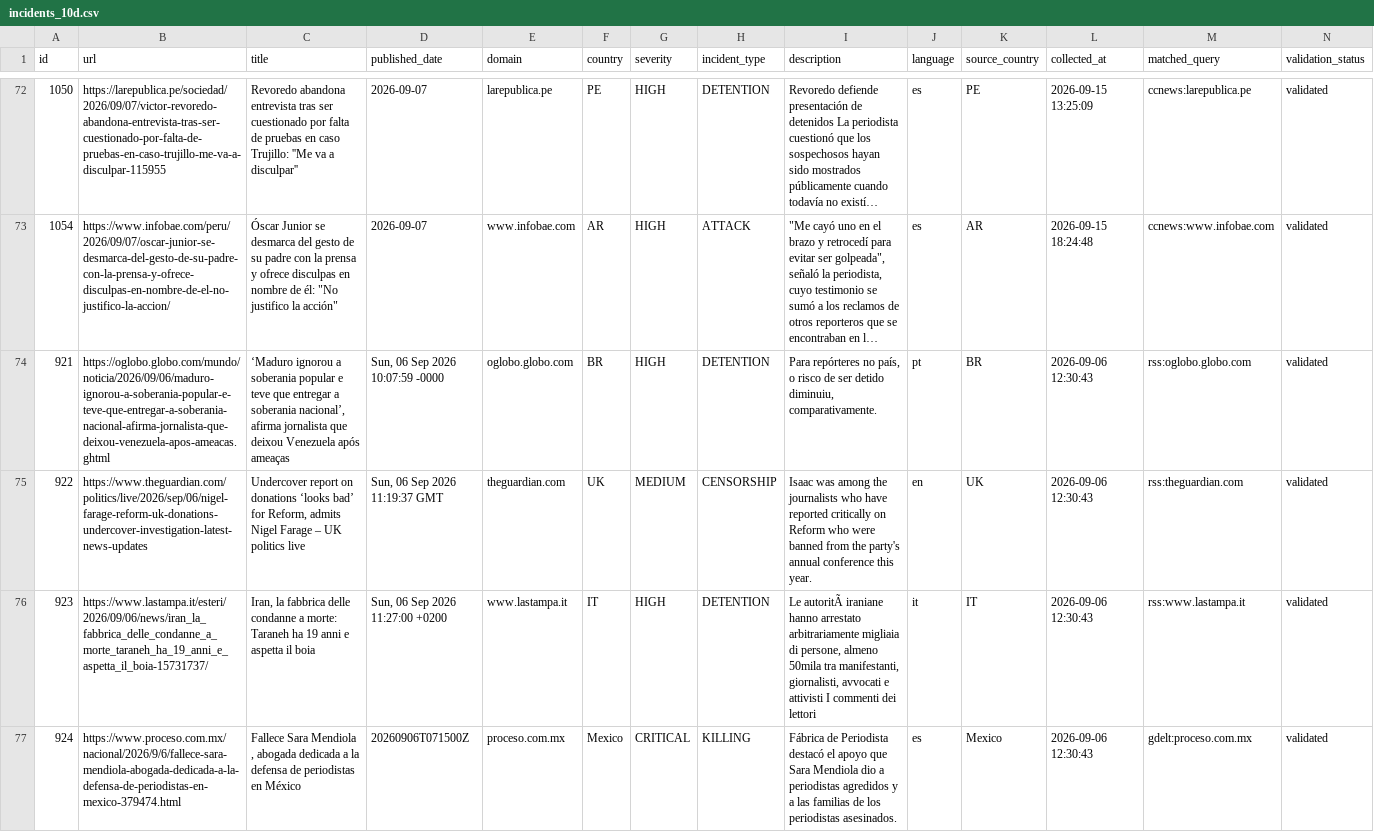
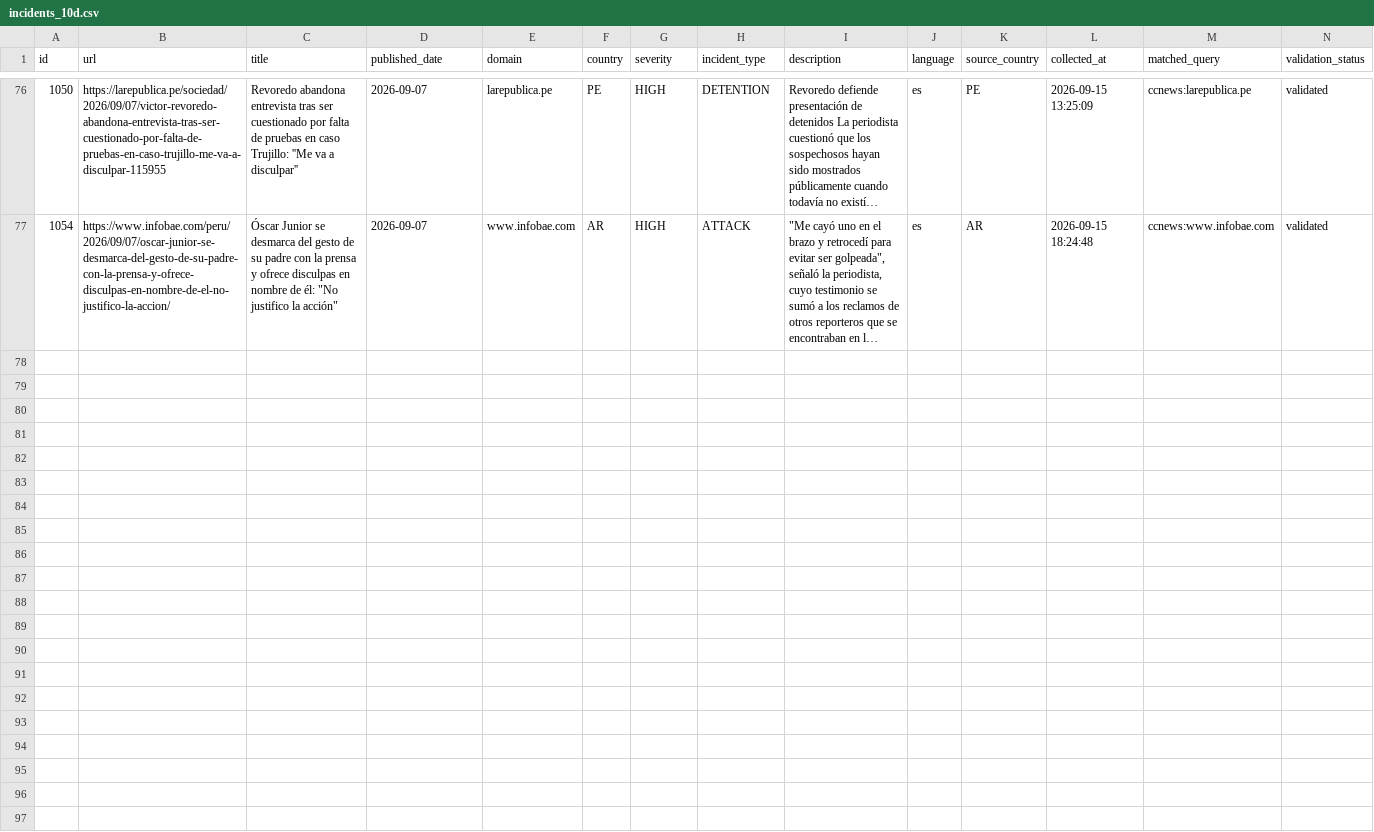
Before and after one commit to nunocalaim/journalist-safety-monitor-ccnews, a CSV file: data/exports/incidents_10d.csv, drawn as a sheet; only a part is shown, gaps mark what is left out; long unchanged cells end in …; removed rows and columns are numbered as before the commit, all else as after; rows hold the shown columns only; the diff covers the shown part only; the diff names each change by its address in the sheet, - before the commit and + after, or states it on an @@ line.

```diff
--- a/data/exports/incidents_10d.csv
+++ b/data/exports/incidents_10d.csv
-row 74: 921 | https://oglobo.globo.com/mundo/noticia/2026/09/06/maduro-ignorou-a-soberania-popular-e-teve-que-entregar-a-soberania-nacional-afirma-jornalista-que-deixou-venezuela-apos-ameacas.ghtml | ‘Maduro ignorou a soberania popular e teve que entregar a soberania nacional’, afirma jornalista que deixou Venezuela após ameaças | Sun, 06 Sep 2026 10:07:59 -0000 | oglobo.globo.com | BR | HIGH | DETENTION | Para repórteres no país, o risco de ser detido diminuiu, comparativamente. | pt | BR | 2026-09-06 12:30:43 | rss:oglobo.globo.com | validated
-row 75: 922 | https://www.theguardian.com/politics/live/2026/sep/06/nigel-farage-reform-uk-donations-undercover-investigation-latest-news-updates | Undercover report on donations ‘looks bad’ for Reform, admits Nigel Farage – UK politics live | Sun, 06 Sep 2026 11:19:37 GMT | theguardian.com | UK | MEDIUM | CENSORSHIP | Isaac was among the journalists who have reported critically on Reform who were banned from the party's annual conference this year. | en | UK | 2026-09-06 12:30:43 | rss:theguardian.com | validated
-row 76: 923 | https://www.lastampa.it/esteri/2026/09/06/news/iran_la_fabbrica_delle_condanne_a_morte_taraneh_ha_19_anni_e_aspetta_il_boia-15731737/ | Iran, la fabbrica delle condanne a morte: Taraneh ha 19 anni e aspetta il boia | Sun, 06 Sep 2026 11:27:00 +0200 | www.lastampa.it | IT | HIGH | DETENTION | Le autoritÃ iraniane hanno arrestato arbitrariamente migliaia di persone, almeno 50mila tra manifestanti, giornalisti, avvocati e attivisti I commenti dei lettori | it | IT | 2026-09-06 12:30:43 | rss:www.lastampa.it | validated
-row 77: 924 | https://www.proceso.com.mx/nacional/2026/9/6/fallece-sara-mendiola-abogada-dedicada-a-la-defensa-de-periodistas-en-mexico-379474.html | Fallece Sara Mendiola , abogada dedicada a la defensa de periodistas en México | 20260906T071500Z | proceso.com.mx | Mexico | CRITICAL | KILLING | Fábrica de Periodista destacó el apoyo que Sara Mendiola dio a periodistas agredidos y a las familias de los periodistas asesinados. | es | Mexico | 2026-09-06 12:30:43 | gdelt:proceso.com.mx | validated
```
Also changed, not shown: 4 added rows and 3 removed rows elsewhere in this file, 7 other files.
